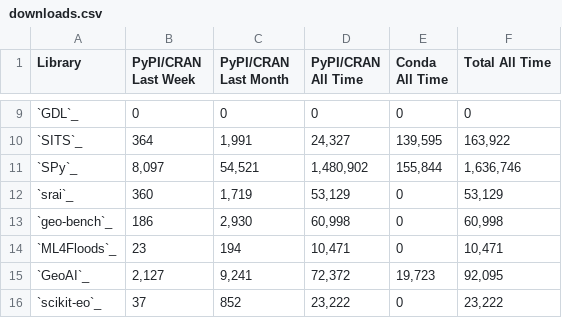
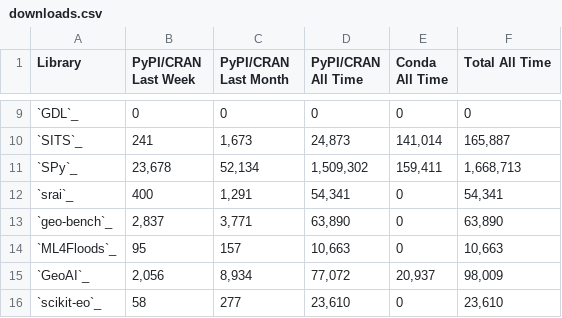
Before and after one commit to yichiac/torchgeo, a CSV file: docs/user/metrics/downloads.csv, drawn as a sheet; only a part is shown, gaps mark what is left out; the diff covers the shown part only.

```diff
--- a/docs/user/metrics/downloads.csv
+++ b/docs/user/metrics/downloads.csv
@@ -9,8 +9,8 @@ Library,PyPI/CRAN Last Week,PyPI/CRAN Last Month,PyPI/CRAN All Time,Conda All Ti
 `GDL`_,0,0,0,0,0
-`SITS`_,364,"1,991","24,327","139,595","163,922"
-`SPy`_,"8,097","54,521","1,480,902","155,844","1,636,746"
-`srai`_,360,"1,719","53,129",0,"53,129"
-`geo-bench`_,186,"2,930","60,998",0,"60,998"
-`ML4Floods`_,23,194,"10,471",0,"10,471"
-`GeoAI`_,"2,127","9,241","72,372","19,723","92,095"
-`scikit-eo`_,37,852,"23,222",0,"23,222"
+`SITS`_,241,"1,673","24,873","141,014","165,887"
+`SPy`_,"23,678","52,134","1,509,302","159,411","1,668,713"
+`srai`_,400,"1,291","54,341",0,"54,341"
+`geo-bench`_,"2,837","3,771","63,890",0,"63,890"
+`ML4Floods`_,95,157,"10,663",0,"10,663"
+`GeoAI`_,"2,056","8,934","77,072","20,937","98,009"
+`scikit-eo`_,58,277,"23,610",0,"23,610"
```
Also changed, not shown: 1 added row and 42 edited cells elsewhere in this file, docs/user/metrics/features.csv, docs/user/metrics/github.csv, 2 other files.
